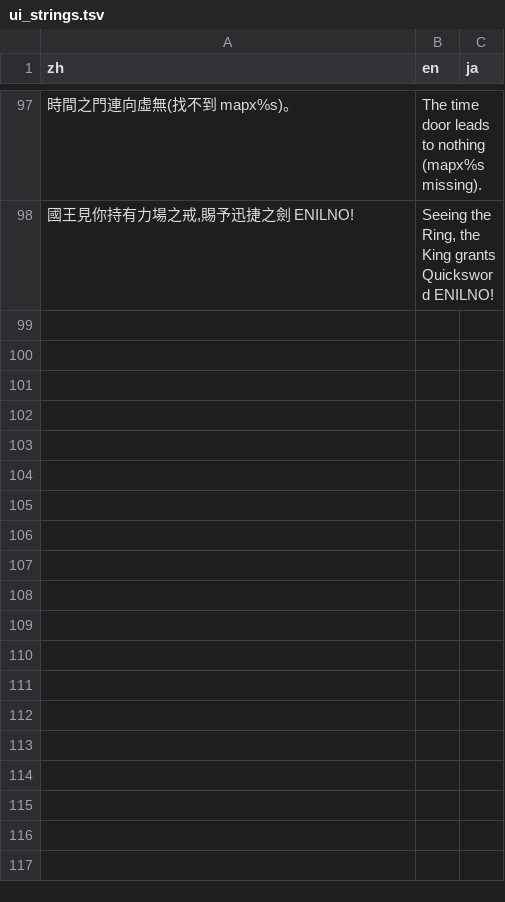
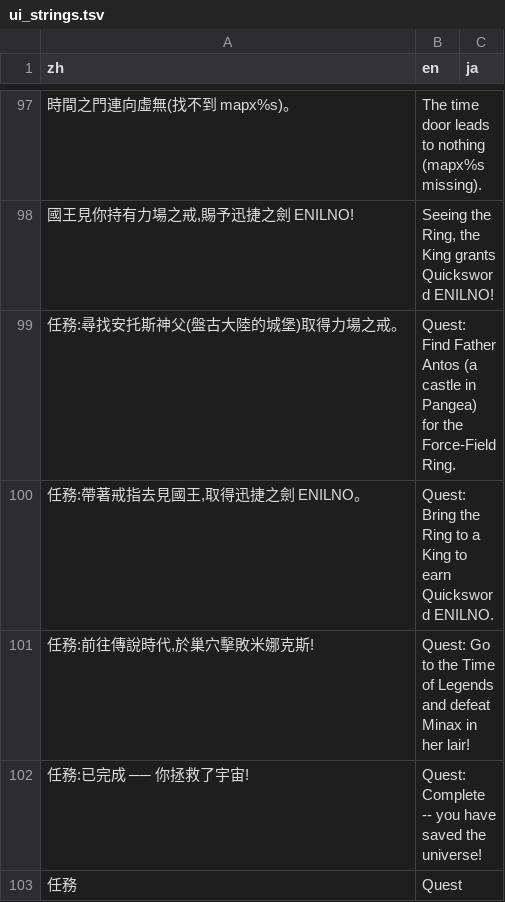
Before and after one commit to wicanr2/u2-cht, a TSV file: translations/ui_strings.tsv, drawn as a sheet; only a part is shown, gaps mark what is left out; the diff names each change by its address in the sheet, - before the commit and + after, or states it on an @@ line.

```diff
--- a/translations/ui_strings.tsv
+++ b/translations/ui_strings.tsv
+row 99: 任務:尋找安托斯神父(盤古大陸的城堡)取得力場之戒。 | Quest: Find Father Antos (a castle in Pangea) for the Force-Field Ring.
+row 100: 任務:帶著戒指去見國王,取得迅捷之劍 ENILNO。 | Quest: Bring the Ring to a King to earn Quicksword ENILNO.
+row 101: 任務:前往傳說時代,於巢穴擊敗米娜克斯! | Quest: Go to the Time of Legends and defeat Minax in her lair!
+row 102: 任務:已完成 ── 你拯救了宇宙! | Quest: Complete -- you have saved the universe!
+row 103: 任務 | Quest
```
Also changed, not shown: 1 other file.
